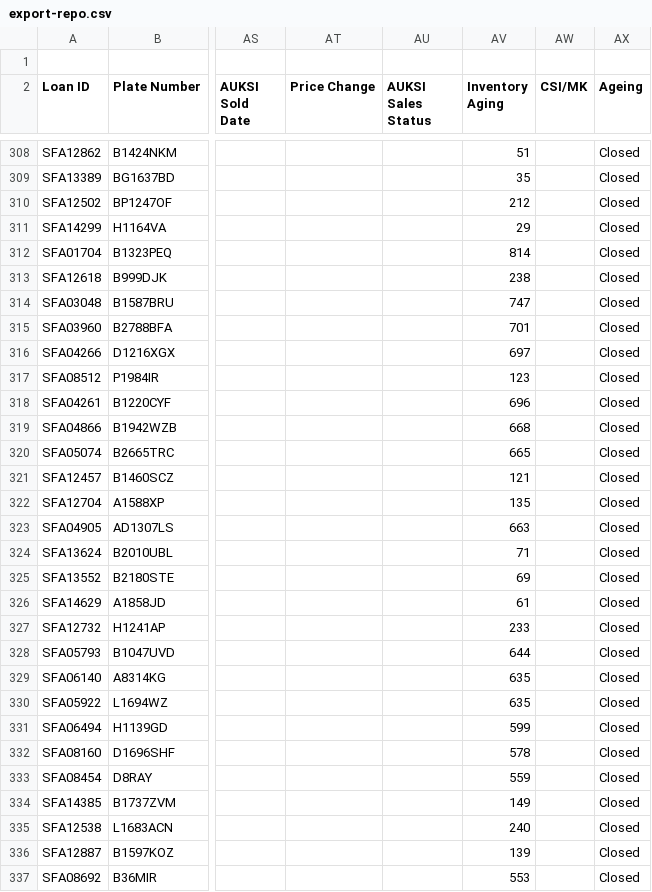
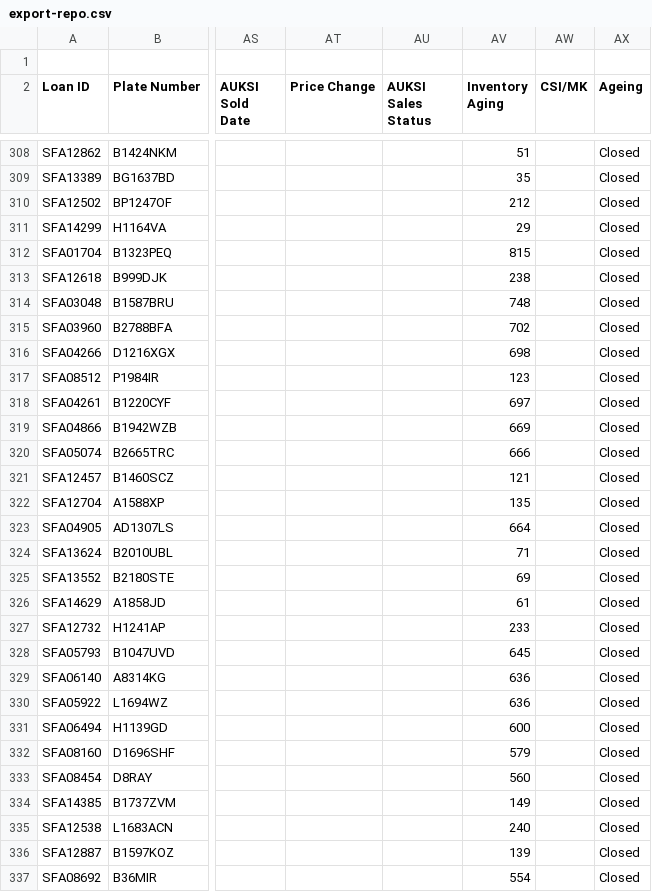
Before and after one commit to christopheryo-max/ens, a CSV file: data-E&S/export-repo.csv, drawn as a sheet; only a part is shown, gaps mark what is left out; the diff covers the shown part only; the diff names each change by its address in the sheet, - before the commit and + after, or states it on an @@ line.

Commit message:
Auto-export from Google Sheets — 2026-10-28T17:16:36.824Z

```diff
--- a/data-E&S/export-repo.csv
+++ b/data-E&S/export-repo.csv
-AV312 (Inventory Aging): 814
+AV312 (Inventory Aging): 815
-AV314 (Inventory Aging): 747
+AV314 (Inventory Aging): 748
-AV315 (Inventory Aging): 701
+AV315 (Inventory Aging): 702
-AV316 (Inventory Aging): 697
+AV316 (Inventory Aging): 698
-AV318 (Inventory Aging): 696
+AV318 (Inventory Aging): 697
-AV319 (Inventory Aging): 668
+AV319 (Inventory Aging): 669
-AV320 (Inventory Aging): 665
+AV320 (Inventory Aging): 666
-AV323 (Inventory Aging): 663
+AV323 (Inventory Aging): 664
-AV328 (Inventory Aging): 644
+AV328 (Inventory Aging): 645
-AV329:AV330 (Inventory Aging): 635
+AV329:AV330 (Inventory Aging): 636
-AV331 (Inventory Aging): 599
+AV331 (Inventory Aging): 600
-AV332 (Inventory Aging): 578
+AV332 (Inventory Aging): 579
-AV333 (Inventory Aging): 559
+AV333 (Inventory Aging): 560
-AV337 (Inventory Aging): 553
+AV337 (Inventory Aging): 554
```
Also changed, not shown: 23 edited cells elsewhere in this file.
